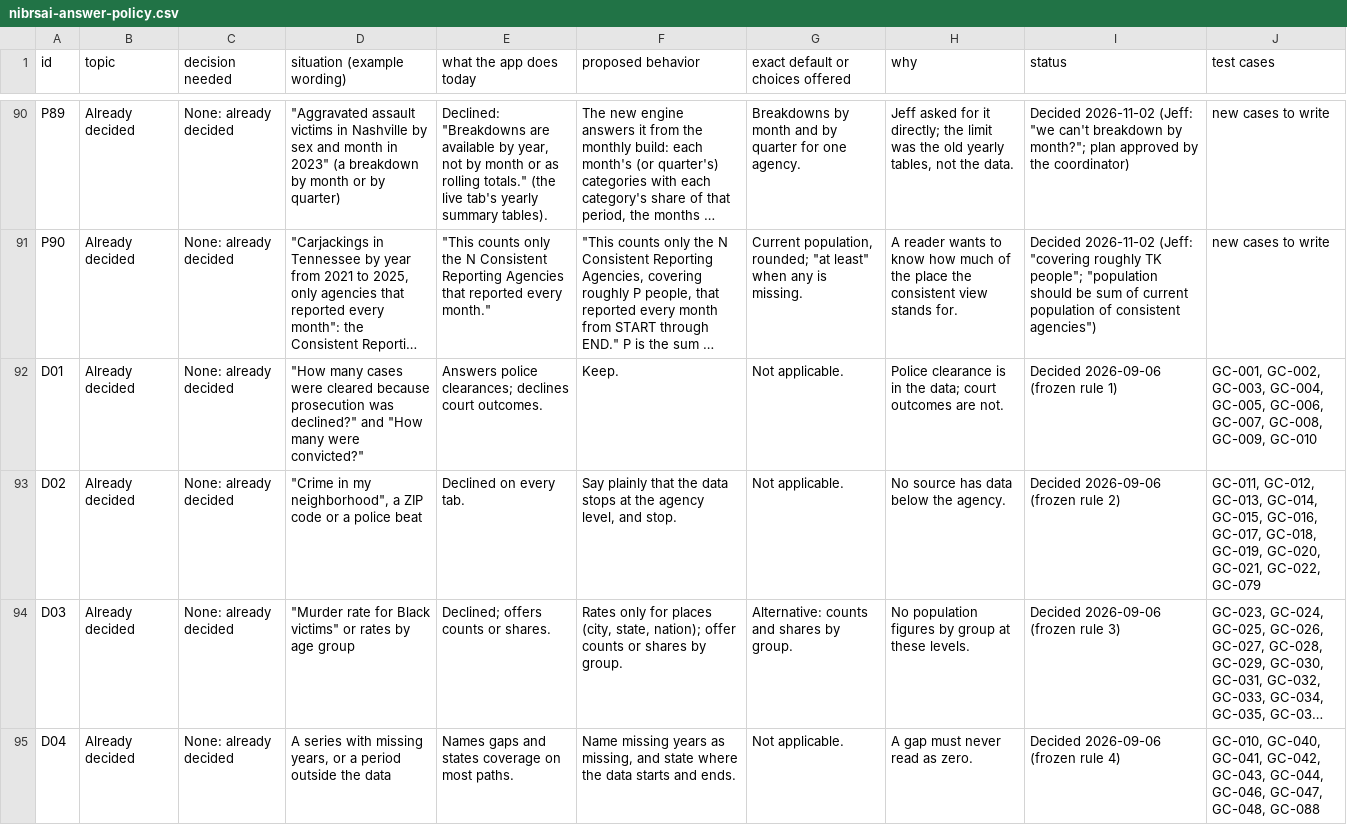
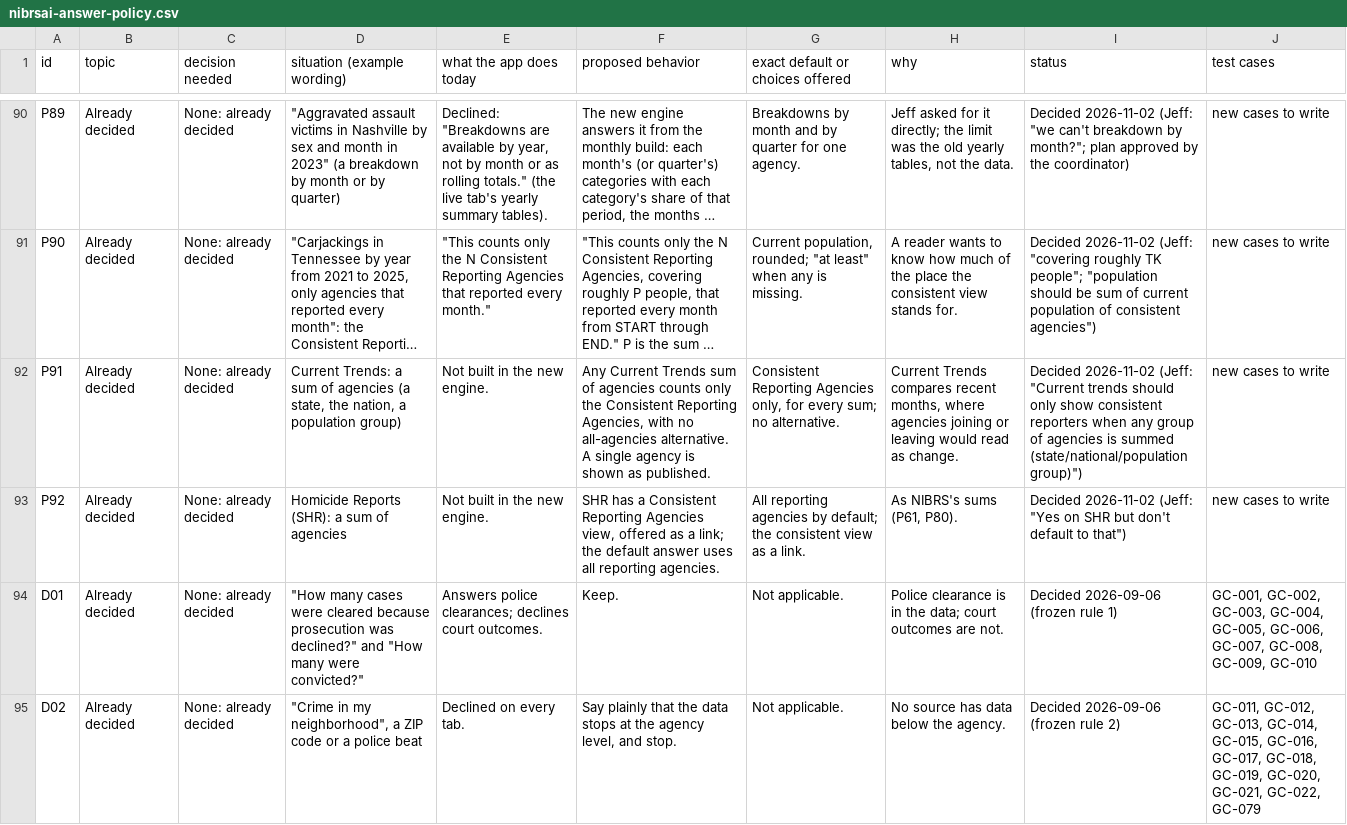
Before and after one commit to AH-Datalytics/crime-data-assistant, a CSV file: docs/policy/nibrsai-answer-policy.csv, drawn as a sheet; only a part is shown, gaps mark what is left out; the shorter side is filled out with more unchanged rows; long unchanged cells end in …; the diff names each change by its address in the sheet, - before the commit and + after, or states it on an @@ line.

```diff
--- a/docs/policy/nibrsai-answer-policy.csv
+++ b/docs/policy/nibrsai-answer-policy.csv
+row 92: P91 | Already decided | None: already decided | Current Trends: a sum of agencies (a state, the nation, a population group) | Not built in the new engine. | Any Current Trends sum of agencies counts only the Consistent Reporting Agencies, with no all-agencies alternative. A single agency is shown as published. | Consistent Reporting Agencies only, for every sum; no alternative. | Current Trends compares recent months, where agencies joining or leaving would read as change. | Decided 2026-11-02 (Jeff: "Current trends should only show consistent reporters when any group of agencies is summed (state/national/population group)") | new cases to write
+row 93: P92 | Already decided | None: already decided | Homicide Reports (SHR): a sum of agencies | Not built in the new engine. | SHR has a Consistent Reporting Agencies view, offered as a link; the default answer uses all reporting agencies. | All reporting agencies by default; the consistent view as a link. | As NIBRS's sums (P61, P80). | Decided 2026-11-02 (Jeff: "Yes on SHR but don't default to that") | new cases to write
```
Also changed, not shown: 14 other files.
